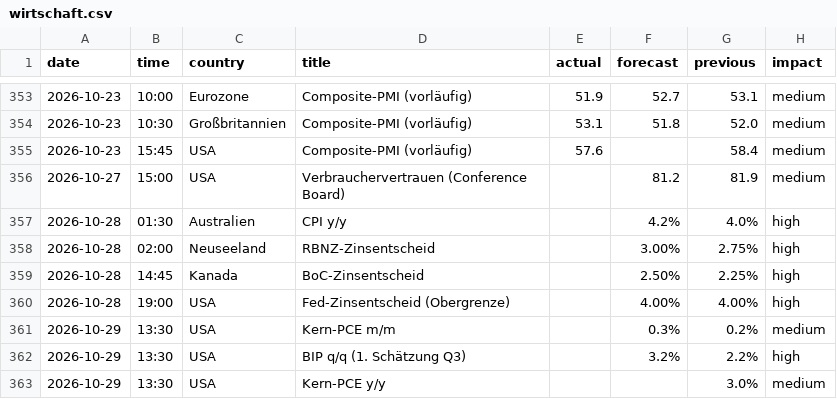
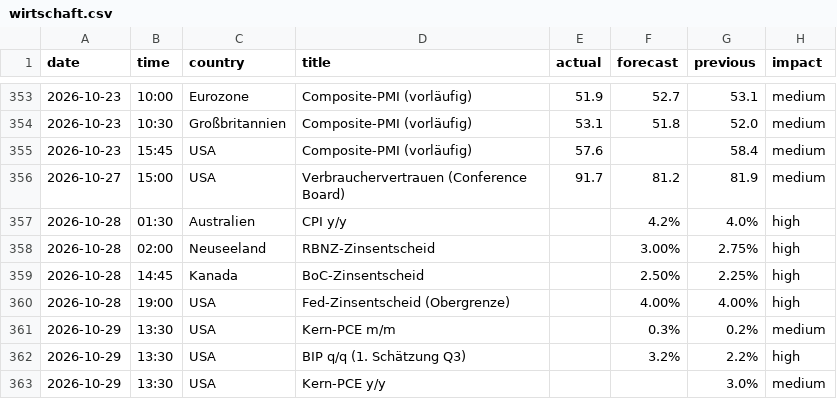
Before and after one commit to michelbrueck25-eng/journal-daten, a CSV file: wirtschaft.csv, drawn as a sheet; only a part is shown, gaps mark what is left out.

```diff
--- a/wirtschaft.csv
+++ b/wirtschaft.csv
@@ -355,3 +355,3 @@ date,time,country,title,actual,forecast,previous,impact
 2026-10-23,15:45,USA,Composite-PMI (vorläufig),57.6,,58.4,medium
-2026-10-27,15:00,USA,Verbrauchervertrauen (Conference Board),,81.2,81.9,medium
+2026-10-27,15:00,USA,Verbrauchervertrauen (Conference Board),91.7,81.2,81.9,medium
 2026-10-28,01:30,Australien,CPI y/y,,4.2%,4.0%,high
```
Also changed, not shown: lage.csv, 1 other file.
